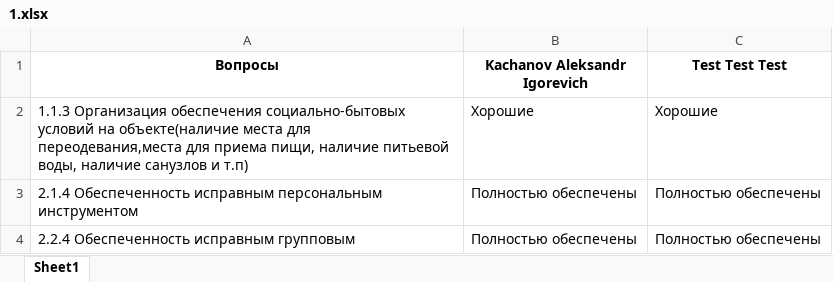
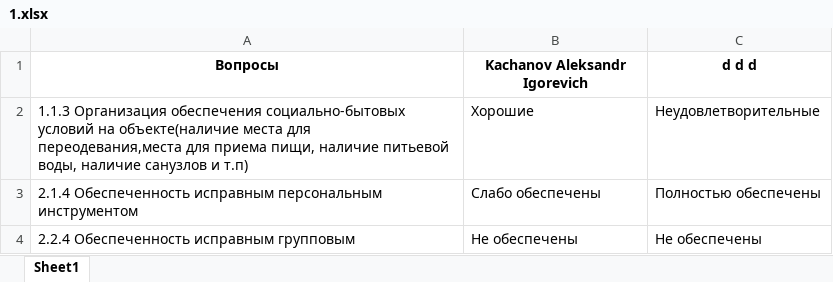
Before and after one commit to MafiaCoconut/BotAnketa, an Excel workbook: data/answers/1.xlsx, sheet Sheet1, drawn as a sheet; values as stored, in another font and other column widths than the file's, no borders; the diff names each change by its address in the sheet, - before the commit and + after, or states it on an @@ line.

```diff
--- a/data/answers/1.xlsx (sheet Sheet1)
+++ b/data/answers/1.xlsx (sheet Sheet1)
-C1: Test Test Test
+C1: d d d
-C2 (d d d): Хорошие
+C2 (d d d): Неудовлетворительные
-B3 (Kachanov Aleksandr Igorevich): Полностью обеспечены
+B3 (Kachanov Aleksandr Igorevich): Слабо обеспечены
-B4 (Kachanov Aleksandr Igorevich): Полностью обеспечены
+B4 (Kachanov Aleksandr Igorevich): Не обеспечены
-C4 (d d d): Полностью обеспечены
+C4 (d d d): Не обеспечены
```
Also changed, not shown: 7 other files.
